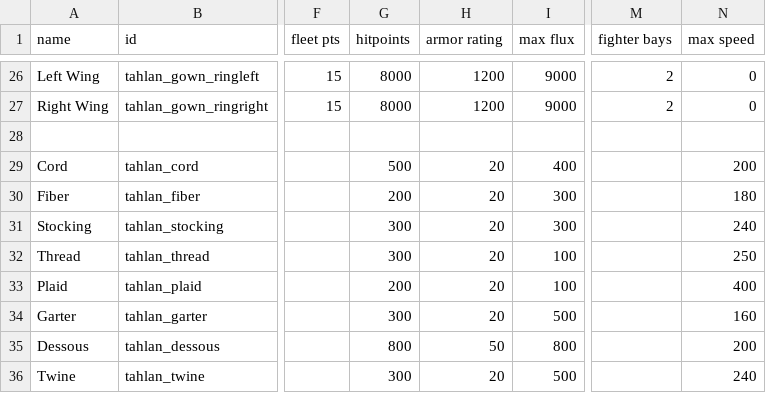
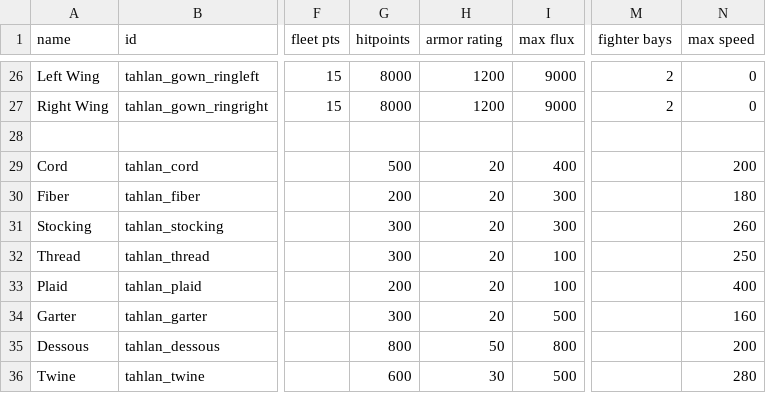
Before and after one commit to niatahl/tahlan-scalartech, a CSV file: data/hulls/ship_data.csv, drawn as a sheet; only a part is shown, gaps mark what is left out; the diff names each change by its address in the sheet, - before the commit and + after, or states it on an @@ line.

```diff
--- a/data/hulls/ship_data.csv
+++ b/data/hulls/ship_data.csv
-N31 (max speed): 240
+N31 (max speed): 260
-G36 (hitpoints): 300
+G36 (hitpoints): 600
-H36 (armor rating): 20
+H36 (armor rating): 30
-N36 (max speed): 240
+N36 (max speed): 280
```
Also changed, not shown: 8 other files.
